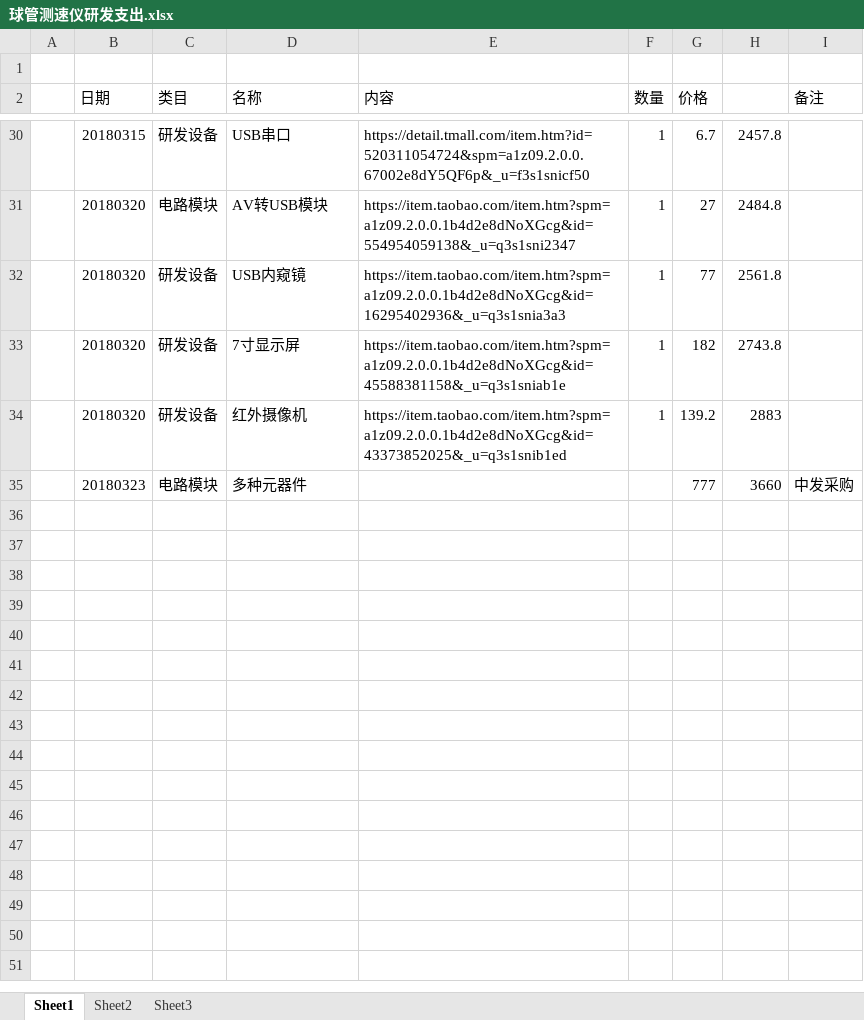
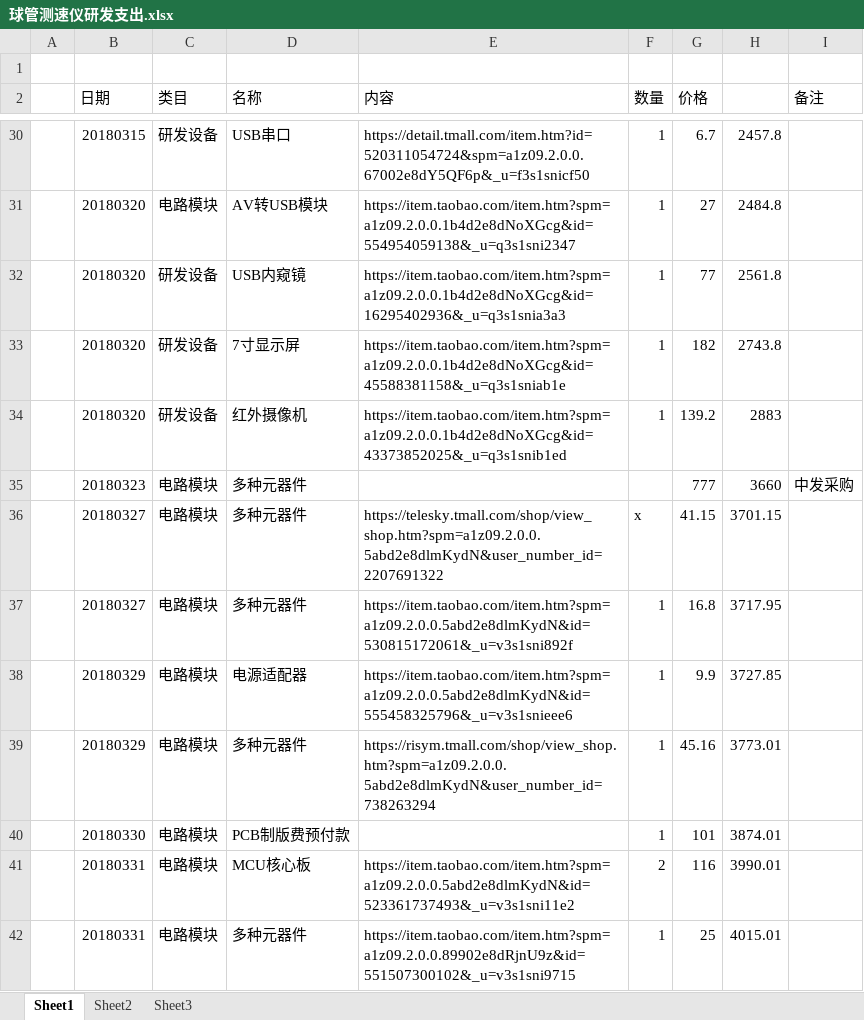
Before and after one commit to laa6202/CHK_I, an Excel workbook: doc/财务记录/球管测速仪研发支出.xlsx, sheet Sheet1, drawn as a sheet; only a part is shown, gaps mark what is left out; values as stored, in another font and other column widths than the file's, no borders; the diff names each change by its address in the sheet, - before the commit and + after, or states it on an @@ line.

Commit message:
a 研发支出

```diff
--- a/doc/财务记录/球管测速仪研发支出.xlsx (sheet Sheet1)
+++ b/doc/财务记录/球管测速仪研发支出.xlsx (sheet Sheet1)
+row 36:  | 20180327 | 电路模块 | 多种元器件 | https://telesky.tmall.com/shop/view_shop.htm?spm=a1z09.2.0.0.5abd2e8dlmKydN&user_number_id=2207691322 | x | 41.15 | 3701.15
+row 37:  | 20180327 | 电路模块 | 多种元器件 | https://item.taobao.com/item.htm?spm=a1z09.2.0.0.5abd2e8dlmKydN&id=530815172061&_u=v3s1sni892f | 1 | 16.8 | 3717.95
+row 38:  | 20180329 | 电路模块 | 电源适配器 | https://item.taobao.com/item.htm?spm=a1z09.2.0.0.5abd2e8dlmKydN&id=555458325796&_u=v3s1snieee6 | 1 | 9.9 | 3727.85
+row 39:  | 20180329 | 电路模块 | 多种元器件 | https://risym.tmall.com/shop/view_shop.htm?spm=a1z09.2.0.0.5abd2e8dlmKydN&user_number_id=738263294 | 1 | 45.16 | 3773.01
+row 40:  | 20180330 | 电路模块 | PCB制版费预付款 |  | 1 | 101 | 3874.01
+row 41:  | 20180331 | 电路模块 | MCU核心板 | https://item.taobao.com/item.htm?spm=a1z09.2.0.0.5abd2e8dlmKydN&id=523361737493&_u=v3s1sni11e2 | 2 | 116 | 3990.01
+row 42:  | 20180331 | 电路模块 | 多种元器件 | https://item.taobao.com/item.htm?spm=a1z09.2.0.0.89902e8dRjnU9z&id=551507300102&_u=v3s1sni9715 | 1 | 25 | 4015.01
```
